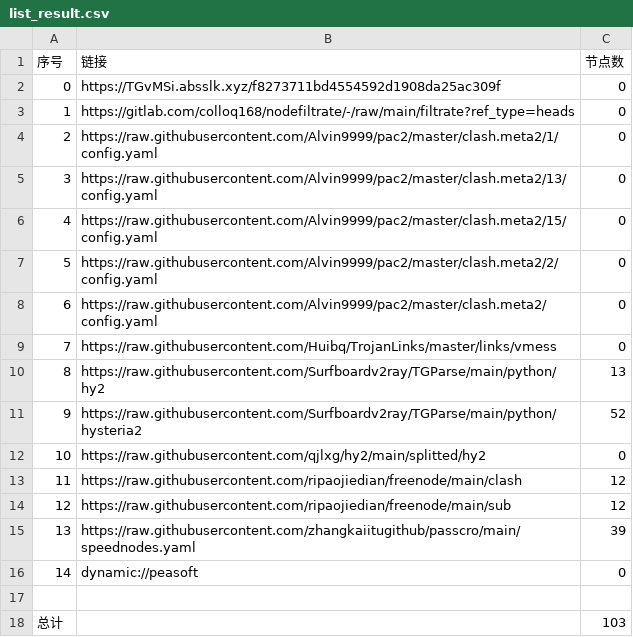
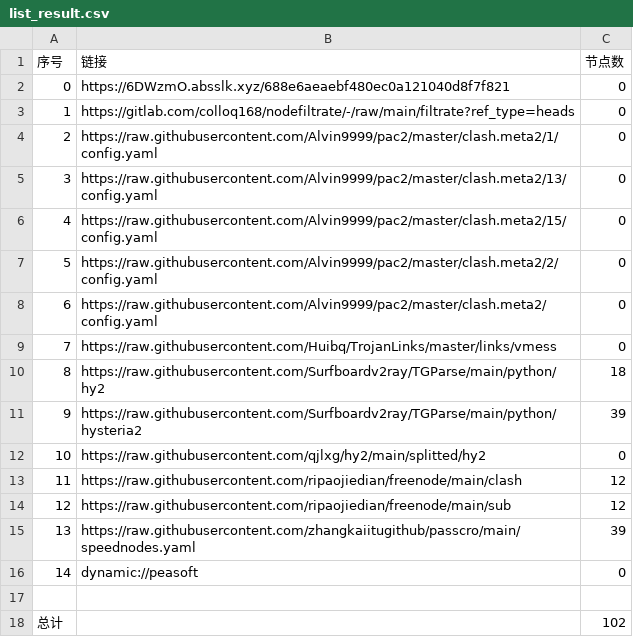
Before and after one commit to jamph826/NoMoreWalls, a CSV file: list_result.csv, drawn as a sheet.

```diff
--- a/list_result.csv
+++ b/list_result.csv
@@ -1,3 +1,3 @@
 序号,链接,节点数
-0,https://TGvMSi.absslk.xyz/f8273711bd4554592d1908da25ac309f,0
+0,https://6DWzmO.absslk.xyz/688e6aeaebf480ec0a121040d8f7f821,0
 1,https://gitlab.com/colloq168/nodefiltrate/-/raw/main/filtrate?ref_type=heads,0
@@ -9,4 +9,4 @@
 7,https://raw.githubusercontent.com/Huibq/TrojanLinks/master/links/vmess,0
-8,https://raw.githubusercontent.com/Surfboardv2ray/TGParse/main/python/hy2,13
-9,https://raw.githubusercontent.com/Surfboardv2ray/TGParse/main/python/hysteria2,52
+8,https://raw.githubusercontent.com/Surfboardv2ray/TGParse/main/python/hy2,18
+9,https://raw.githubusercontent.com/Surfboardv2ray/TGParse/main/python/hysteria2,39
 10,https://raw.githubusercontent.com/qjlxg/hy2/main/splitted/hy2,0
@@ -17,2 +17,2 @@
 
-总计,,103
+总计,,102
```
Also changed, not shown: 7 other files.
